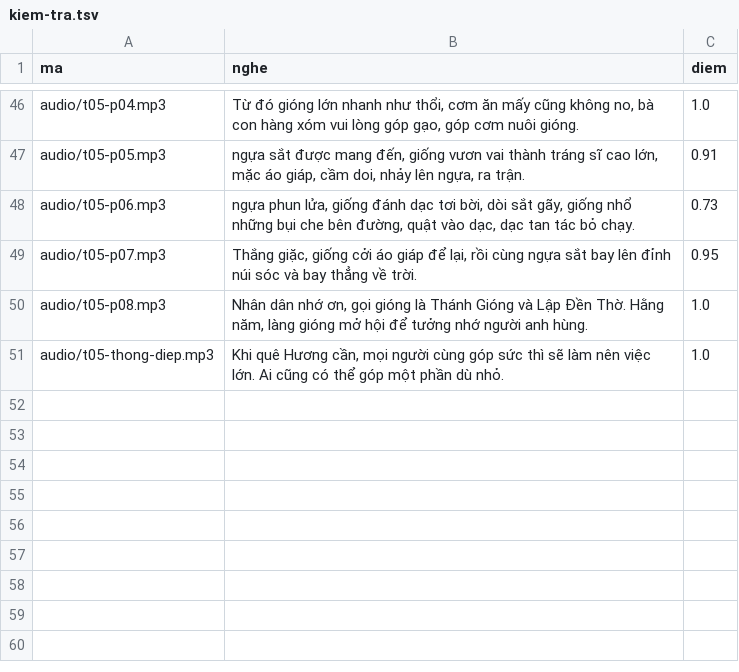
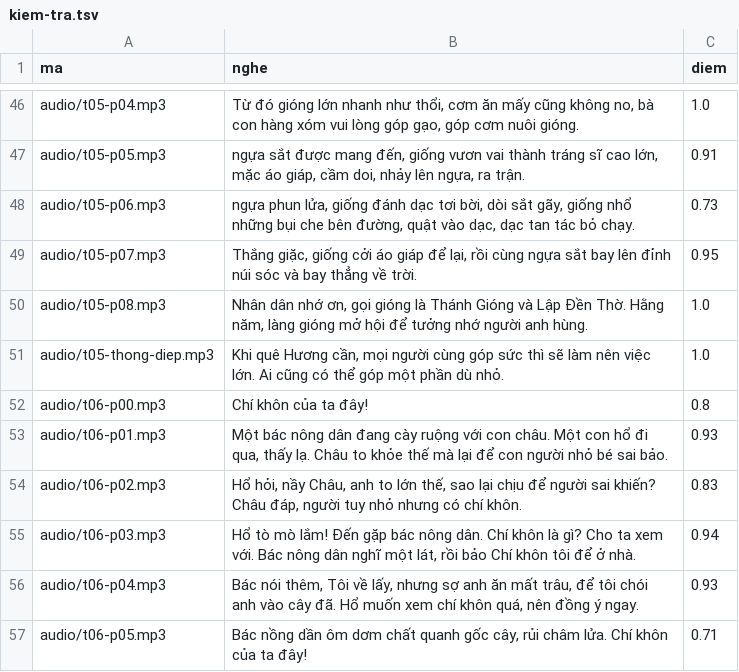
Before and after one commit to CVCEC/truyencotich, a TSV file: giong-ai/kiem-tra.tsv, drawn as a sheet; only a part is shown, gaps mark what is left out; the diff names each change by its address in the sheet, - before the commit and + after, or states it on an @@ line.

```diff
--- a/giong-ai/kiem-tra.tsv
+++ b/giong-ai/kiem-tra.tsv
+row 52: audio/t06-p00.mp3 | Chí khôn của ta đây! | 0.8
+row 53: audio/t06-p01.mp3 | Một bác nông dân đang cày ruộng với con châu. Một con hổ đi qua, thấy lạ. Châu to khỏe thế mà lại để con người nhỏ bé sai bảo. | 0.93
+row 54: audio/t06-p02.mp3 | Hổ hỏi, nầy Châu, anh to lớn thế, sao lại chịu để người sai khiến? Châu đáp, người tuy nhỏ nhưng có chí khôn. | 0.83
+row 55: audio/t06-p03.mp3 | Hổ tò mò lắm! Đến gặp bác nông dân. Chí khôn là gì? Cho ta xem với. Bác nông dân nghĩ một lát, rồi bảo Chí khôn tôi để ở nhà. | 0.94
+row 56: audio/t06-p04.mp3 | Bác nói thêm, Tôi về lấy, nhưng sợ anh ăn mất trâu, để tôi chói anh vào cây đã. Hổ muốn xem chí khôn quá, nên đồng ý ngay. | 0.93
+row 57: audio/t06-p05.mp3 | Bác nồng dần ôm dơm chất quanh gốc cây, rủi châm lửa. Chí khôn của ta đây! | 0.71
```
Also changed, not shown: 8 other files.
